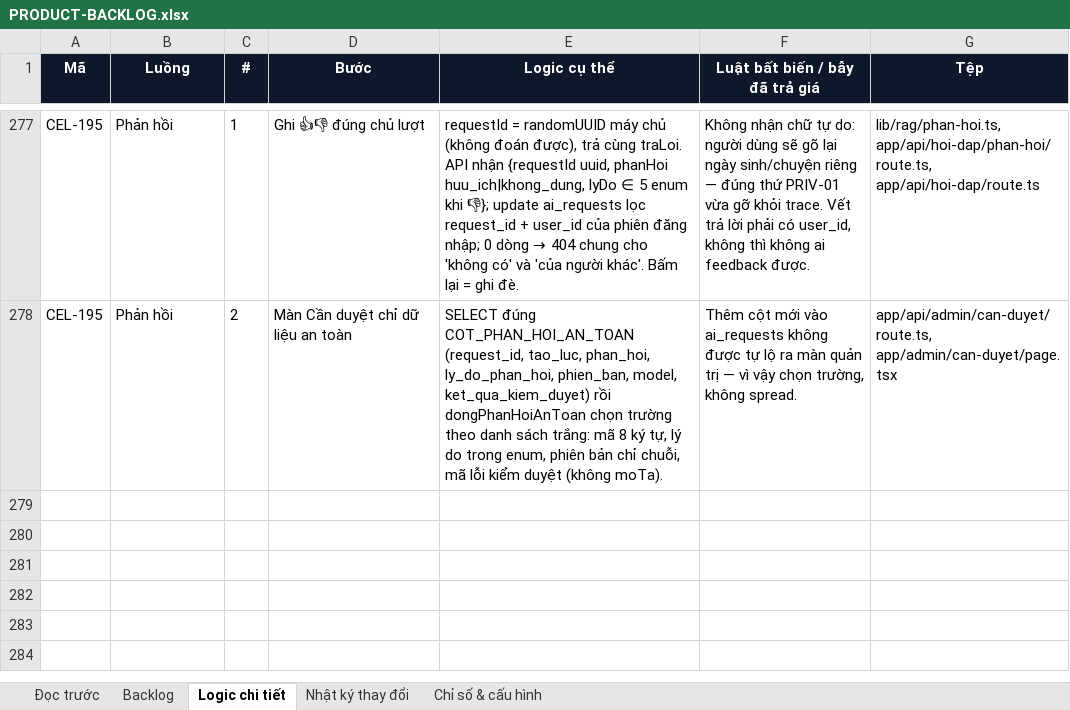
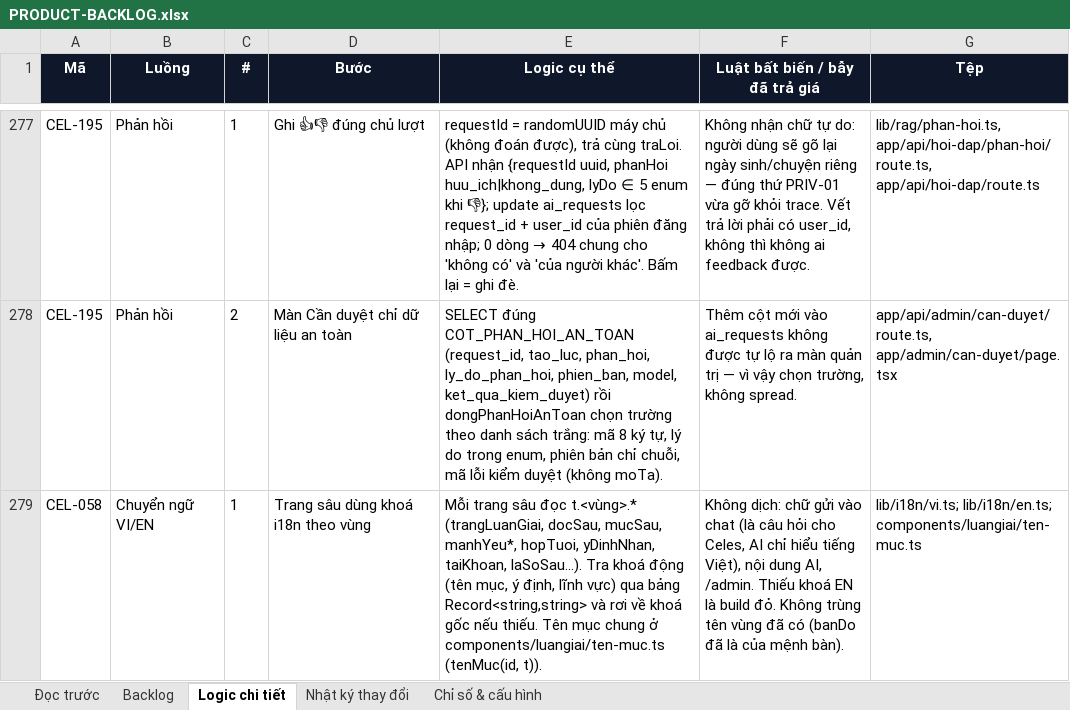
Before and after one commit to Hieuzz05/Celestia-tuvi, an Excel workbook: PRODUCT-BACKLOG.xlsx, sheet Logic chi tiết, drawn as a sheet; only a part is shown, gaps mark what is left out; values as stored, in another font and other column widths than the file's, no borders; the diff names each change by its address in the sheet, - before the commit and + after, or states it on an @@ line.

```diff
--- a/PRODUCT-BACKLOG.xlsx (sheet Logic chi tiết)
+++ b/PRODUCT-BACKLOG.xlsx (sheet Logic chi tiết)
+row 279: CEL-058 | Chuyển ngữ VI/EN | 1 | Trang sâu dùng khoá i18n theo vùng | Mỗi trang sâu đọc t.<vùng>.* (trangLuanGiai, docSau, mucSau, manhYeu*, hopTuoi, yDinhNhan, taiKhoan, laSoSau...). Tra khoá động (tên mục, ý định, lĩnh vực) qua bảng Record<string,string> và rơi về khoá gốc nếu thiếu. Tên mục chung ở components/luangiai/ten-muc.ts (tenMuc(id, t)). | Không dịch: chữ gửi vào chat (là câu hỏi cho Celes, AI chỉ hiểu tiếng Việt), nội dung AI, /admin. Thiếu khoá EN là build đỏ. Không trùng tên vùng đã có (banDo đã là của mệnh bàn). | lib/i18n/vi.ts; lib/i18n/en.ts; components/luangiai/ten-muc.ts
```
Also changed, not shown: sheet Backlog, sheet Nhật ký thay đổi, 27 other files.
